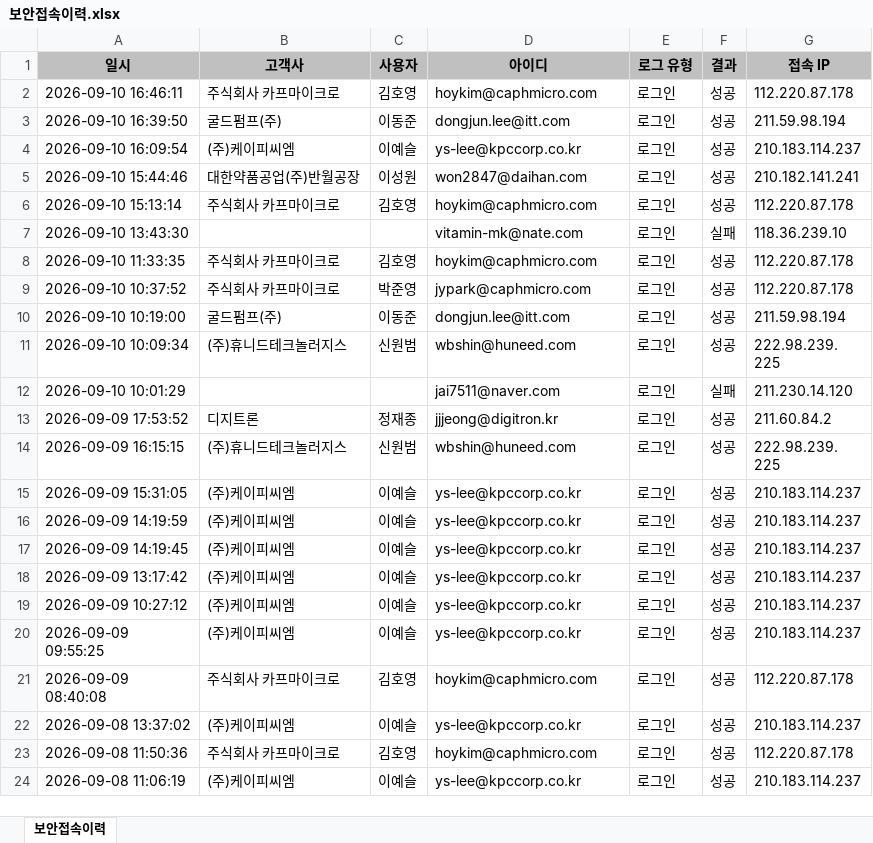
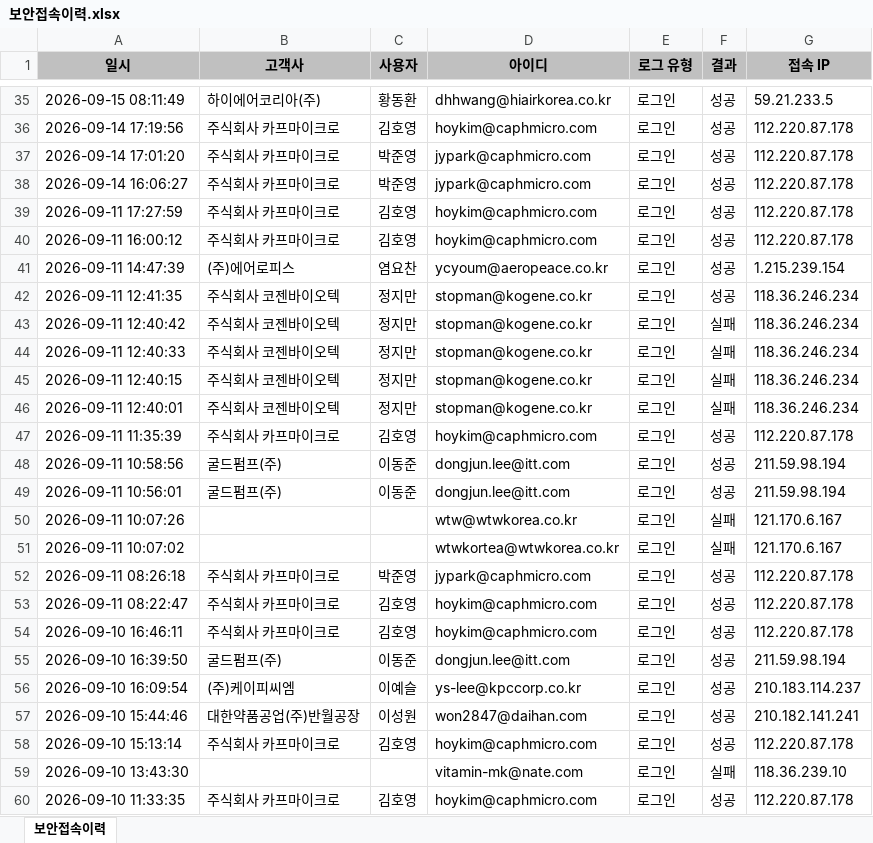
Before and after one commit to hikary83/kic-worktools, an Excel workbook: docs/dashboard/data/보안접속이력.xlsx, sheet 보안접속이력, drawn as a sheet; only a part is shown, gaps mark what is left out; the shorter side is filled out with more unchanged rows; values as stored, in another font and other column widths than the file's, no borders; the diff covers the shown part only; the diff names each change by its address in the sheet, - before the commit and + after, or states it on an @@ line.

Commit message:
data: update 보안접속이력.xlsx for 2026-09-18

```diff
--- a/docs/dashboard/data/보안접속이력.xlsx (sheet 보안접속이력)
+++ b/docs/dashboard/data/보안접속이력.xlsx (sheet 보안접속이력)
+row 35: 2026-09-15 08:11:49 | 하이에어코리아(주) | 황동환 | dhhwang@hiairkorea.co.kr | 로그인 | 성공 | 59.21.233.5
+row 36: 2026-09-14 17:19:56 | 주식회사 카프마이크로 | 김호영 | hoykim@caphmicro.com | 로그인 | 성공 | 112.220.87.178
+row 37: 2026-09-14 17:01:20 | 주식회사 카프마이크로 | 박준영 | jypark@caphmicro.com | 로그인 | 성공 | 112.220.87.178
+row 38: 2026-09-14 16:06:27 | 주식회사 카프마이크로 | 박준영 | jypark@caphmicro.com | 로그인 | 성공 | 112.220.87.178
+row 39: 2026-09-11 17:27:59 | 주식회사 카프마이크로 | 김호영 | hoykim@caphmicro.com | 로그인 | 성공 | 112.220.87.178
+row 40: 2026-09-11 16:00:12 | 주식회사 카프마이크로 | 김호영 | hoykim@caphmicro.com | 로그인 | 성공 | 112.220.87.178
+row 41: 2026-09-11 14:47:39 | (주)에어로피스 | 염요찬 | ycyoum@aeropeace.co.kr | 로그인 | 성공 | 1.215.239.154
+row 42: 2026-09-11 12:41:35 | 주식회사 코젠바이오텍 | 정지만 | stopman@kogene.co.kr | 로그인 | 성공 | 118.36.246.234
+row 43: 2026-09-11 12:40:42 | 주식회사 코젠바이오텍 | 정지만 | stopman@kogene.co.kr | 로그인 | 실패 | 118.36.246.234
+row 44: 2026-09-11 12:40:33 | 주식회사 코젠바이오텍 | 정지만 | stopman@kogene.co.kr | 로그인 | 실패 | 118.36.246.234
+row 45: 2026-09-11 12:40:15 | 주식회사 코젠바이오텍 | 정지만 | stopman@kogene.co.kr | 로그인 | 실패 | 118.36.246.234
+row 46: 2026-09-11 12:40:01 | 주식회사 코젠바이오텍 | 정지만 | stopman@kogene.co.kr | 로그인 | 실패 | 118.36.246.234
+row 47: 2026-09-11 11:35:39 | 주식회사 카프마이크로 | 김호영 | hoykim@caphmicro.com | 로그인 | 성공 | 112.220.87.178
+row 48: 2026-09-11 10:58:56 | 굴드펌프(주) | 이동준 | dongjun.lee@itt.com | 로그인 | 성공 | 211.59.98.194
+row 49: 2026-09-11 10:56:01 | 굴드펌프(주) | 이동준 | dongjun.lee@itt.com | 로그인 | 성공 | 211.59.98.194
+row 50: 2026-09-11 10:07:26 |  |  | wtw@wtwkorea.co.kr | 로그인 | 실패 | 121.170.6.167
+row 51: 2026-09-11 10:07:02 |  |  | wtwkortea@wtwkorea.co.kr | 로그인 | 실패 | 121.170.6.167
+row 52: 2026-09-11 08:26:18 | 주식회사 카프마이크로 | 박준영 | jypark@caphmicro.com | 로그인 | 성공 | 112.220.87.178
+row 53: 2026-09-11 08:22:47 | 주식회사 카프마이크로 | 김호영 | hoykim@caphmicro.com | 로그인 | 성공 | 112.220.87.178
```
Also changed, not shown: 33 added rows elsewhere in this sheet.
